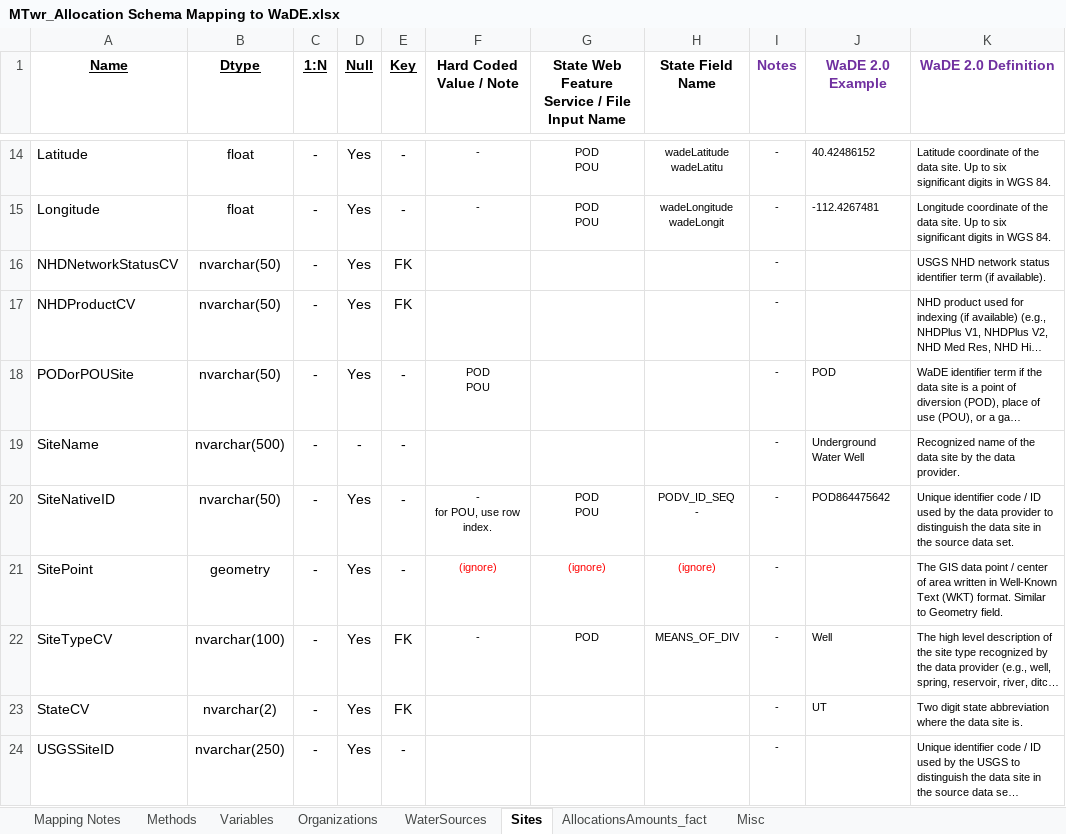
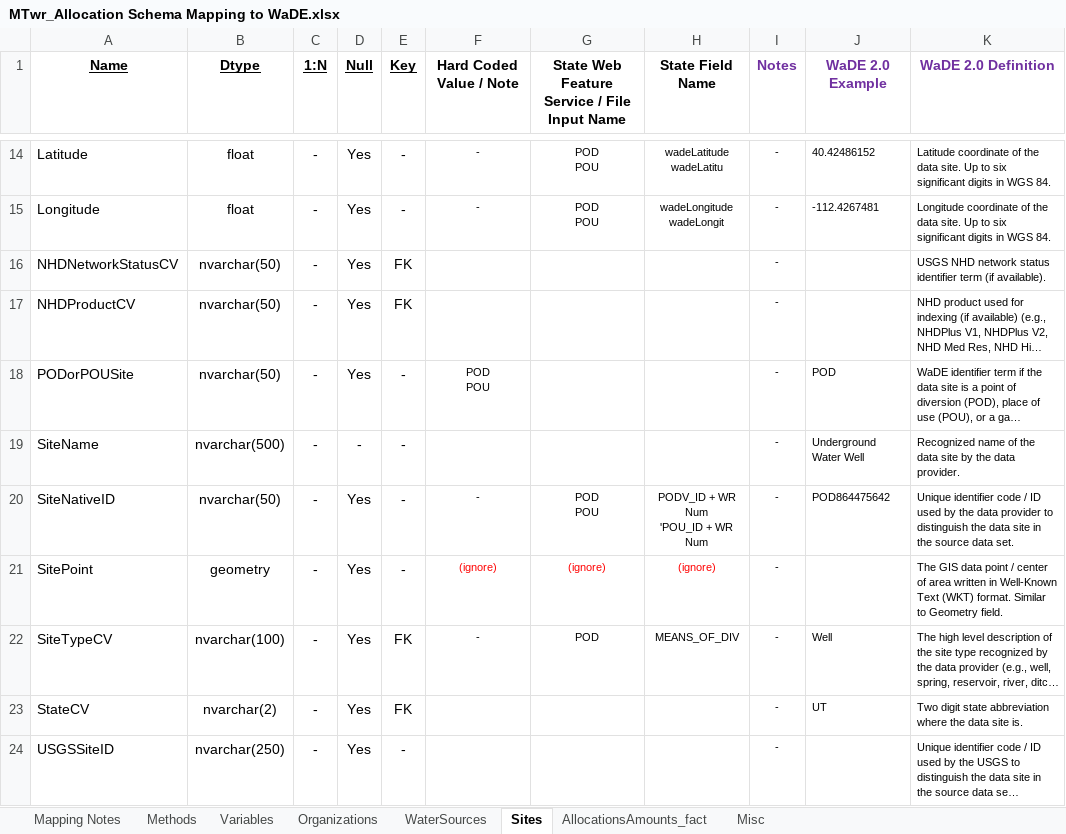
Before and after one commit to WSWCWaterDataExchange/MappingStatesDataToWaDE2.0, an Excel workbook: Montana/WaterAllocation/MTwr_Allocation Schema Mapping to WaDE.xlsx, sheet Sites, drawn as a sheet; only a part is shown, gaps mark what is left out; long unchanged cells end in …; values as stored, in another font and other column widths than the file's, no borders; ↵ is a line break in a cell; the diff names each change by its address in the sheet, - before the commit and + after, or states it on an @@ line.

Commit message:
MTwr update
- re-downloaded data

```diff
--- a/Montana/WaterAllocation/MTwr_Allocation Schema Mapping to WaDE.xlsx (sheet Sites)
+++ b/Montana/WaterAllocation/MTwr_Allocation Schema Mapping to WaDE.xlsx (sheet Sites)
-F20 (Hard Coded Value / Note): - ↵ for POU, use row index.
+F20 (Hard Coded Value / Note): -
-H20 (State Field Name): PODV_ID_SEQ ↵ -
+H20 (State Field Name): PODV_ID + WR Num ↵ 'POU_ID + WR Num
```
Also changed, not shown: 15 other files.
